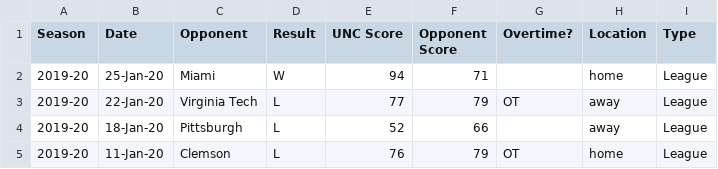
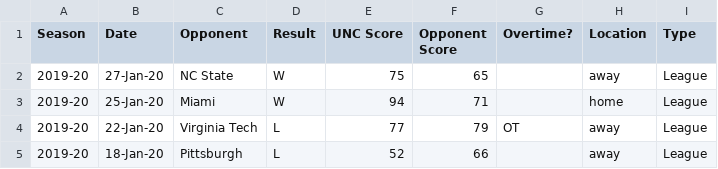
Before and after one commit to gallochris/dadgumboxscores, a CSV file: download/box_score_data.csv, drawn as a sheet; only a part is shown; the shorter side is filled out with more unchanged rows; the diff names each change by its address in the sheet, - before the commit and + after, or states it on an @@ line.

```diff
--- a/download/box_score_data.csv
+++ b/download/box_score_data.csv
+row 2: 2019-20 | 27-Jan-20 | NC State | W | 75 | 65 |  | away | League
```
Also changed, not shown: download/defensive_shooting.csv, download/offensive_shooting.csv, 4 other files.
